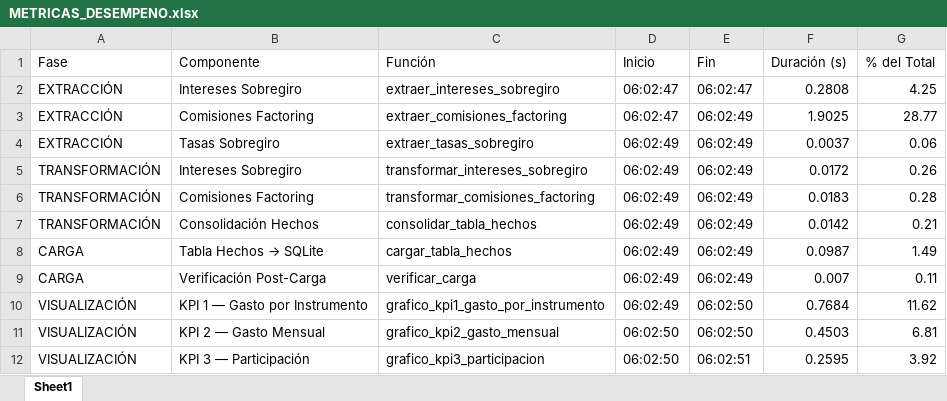
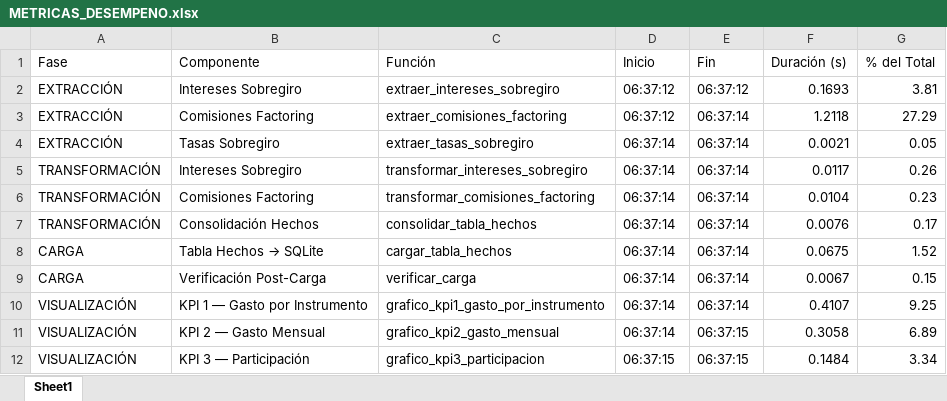
Before and after one commit to giancarlolibreros-collab/TFC-ETL-MIACD-UAO-2026_1, an Excel workbook: docs/reportes/METRICAS_DESEMPENO.xlsx, sheet Sheet1, drawn as a sheet; only a part is shown; values as stored, in another font and other column widths than the file's, no borders; the diff covers the shown part only; the diff names each change by its address in the sheet, - before the commit and + after, or states it on an @@ line.

```diff
--- a/docs/reportes/METRICAS_DESEMPENO.xlsx (sheet Sheet1)
+++ b/docs/reportes/METRICAS_DESEMPENO.xlsx (sheet Sheet1)
-D2:D3 (Inicio): 06:02:47
+D2:D3 (Inicio): 06:37:12
-E2 (Fin): 06:02:47
+E2 (Fin): 06:37:12
-F2 (Duración (s)): 0.2808
+F2 (Duración (s)): 0.1693
-G2 (% del Total): 4.25
+G2 (% del Total): 3.81
-E3:E9 (Fin): 06:02:49
+E3:E9 (Fin): 06:37:14
-F3 (Duración (s)): 1.9025
+F3 (Duración (s)): 1.2118
-G3 (% del Total): 28.77
+G3 (% del Total): 27.29
-D4:D10 (Inicio): 06:02:49
+D4:D10 (Inicio): 06:37:14
-F4 (Duración (s)): 0.0037
+F4 (Duración (s)): 0.0021
-G4 (% del Total): 0.06
+G4 (% del Total): 0.05
-F5 (Duración (s)): 0.0172
+F5 (Duración (s)): 0.0117
-F6 (Duración (s)): 0.0183
+F6 (Duración (s)): 0.0104
-G6 (% del Total): 0.28
+G6 (% del Total): 0.23
-F7 (Duración (s)): 0.0142
+F7 (Duración (s)): 0.0076
-G7 (% del Total): 0.21
+G7 (% del Total): 0.17
-F8 (Duración (s)): 0.0987
+F8 (Duración (s)): 0.0675
-G8 (% del Total): 1.49
+G8 (% del Total): 1.52
-F9 (Duración (s)): 0.007
+F9 (Duración (s)): 0.0067
-G9 (% del Total): 0.11
+G9 (% del Total): 0.15
-E10 (Fin): 06:02:50
+E10 (Fin): 06:37:14
-F10 (Duración (s)): 0.7684
+F10 (Duración (s)): 0.4107
-G10 (% del Total): 11.62
+G10 (% del Total): 9.25
-D11 (Inicio): 06:02:50
+D11 (Inicio): 06:37:14
-E11 (Fin): 06:02:50
+E11 (Fin): 06:37:15
-F11 (Duración (s)): 0.4503
+F11 (Duración (s)): 0.3058
-G11 (% del Total): 6.81
+G11 (% del Total): 6.89
-D12 (Inicio): 06:02:50
+D12 (Inicio): 06:37:15
-E12 (Fin): 06:02:51
+E12 (Fin): 06:37:15
-F12 (Duración (s)): 0.2595
+F12 (Duración (s)): 0.1484
-G12 (% del Total): 3.92
+G12 (% del Total): 3.34
```
Also changed, not shown: 36 edited cells elsewhere in this sheet, 9 other files.
